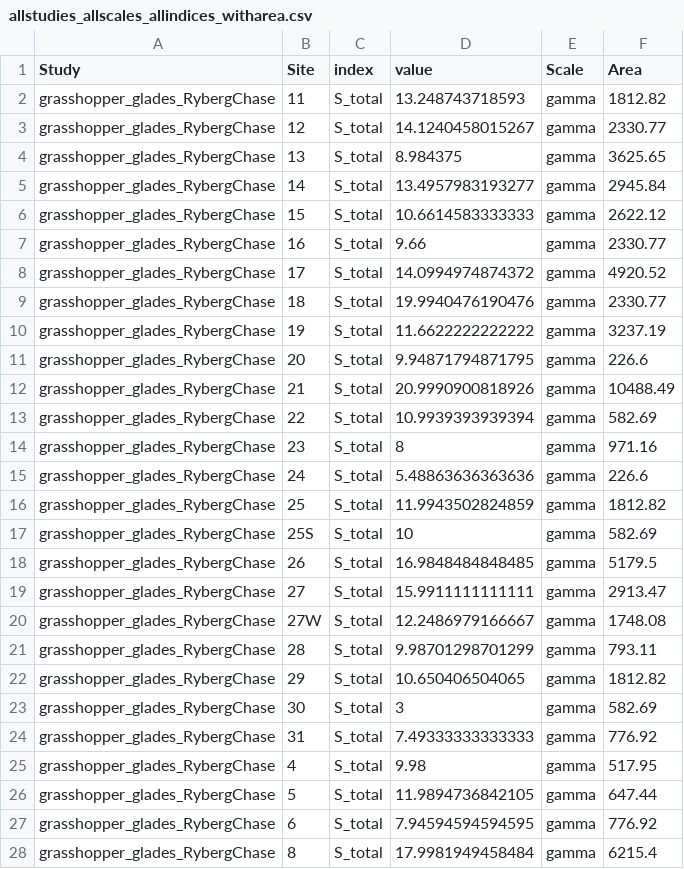
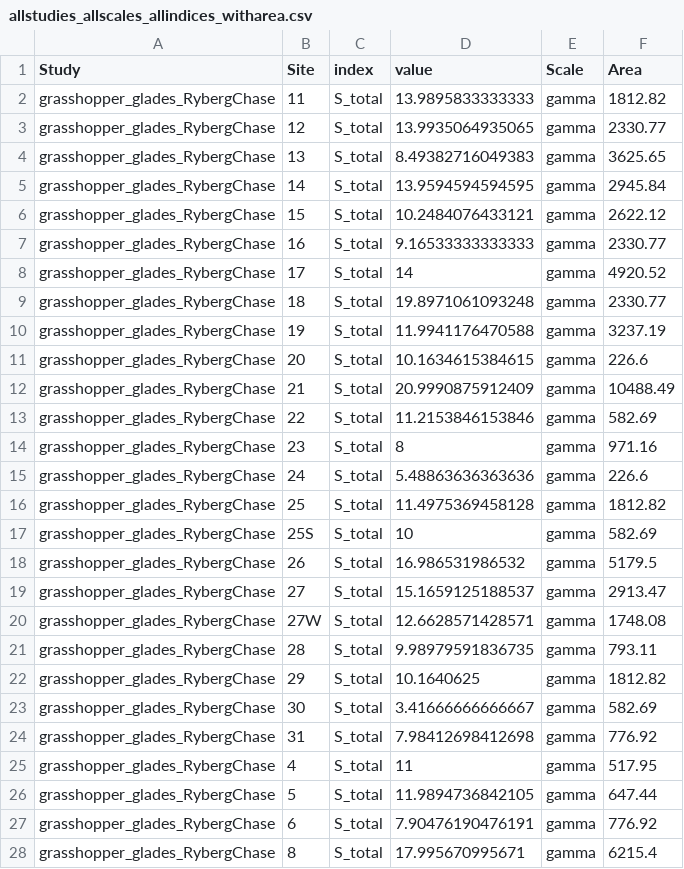
Before and after one commit to LeanaGooriah/ISAR_analysis, a CSV file: ISAR_DATA/diversity_indices/allstudies_allscales_allindices_witharea.csv, drawn as a sheet; only a part is shown; the diff covers the shown part only.

```diff
--- a/ISAR_DATA/diversity_indices/allstudies_allscales_allindices_witharea.csv
+++ b/ISAR_DATA/diversity_indices/allstudies_allscales_allindices_witharea.csv
@@ -1,28 +1,28 @@
 "Study","Site","index","value","Scale","Area"
-"grasshopper_glades_RybergChase","11","S_total",13.248743718593,"gamma",1812.82
-"grasshopper_glades_RybergChase","12","S_total",14.1240458015267,"gamma",2330.77
-"grasshopper_glades_RybergChase","13","S_total",8.984375,"gamma",3625.65
-"grasshopper_glades_RybergChase","14","S_total",13.4957983193277,"gamma",2945.84
-"grasshopper_glades_RybergChase","15","S_total",10.6614583333333,"gamma",2622.12
-"grasshopper_glades_RybergChase","16","S_total",9.66,"gamma",2330.77
-"grasshopper_glades_RybergChase","17","S_total",14.0994974874372,"gamma",4920.52
-"grasshopper_glades_RybergChase","18","S_total",19.9940476190476,"gamma",2330.77
-"grasshopper_glades_RybergChase","19","S_total",11.6622222222222,"gamma",3237.19
-"grasshopper_glades_RybergChase","20","S_total",9.94871794871795,"gamma",226.6
-"grasshopper_glades_RybergChase","21","S_total",20.9990900818926,"gamma",10488.49
-"grasshopper_glades_RybergChase","22","S_total",10.9939393939394,"gamma",582.69
+"grasshopper_glades_RybergChase","11","S_total",13.9895833333333,"gamma",1812.82
+"grasshopper_glades_RybergChase","12","S_total",13.9935064935065,"gamma",2330.77
+"grasshopper_glades_RybergChase","13","S_total",8.49382716049383,"gamma",3625.65
+"grasshopper_glades_RybergChase","14","S_total",13.9594594594595,"gamma",2945.84
+"grasshopper_glades_RybergChase","15","S_total",10.2484076433121,"gamma",2622.12
+"grasshopper_glades_RybergChase","16","S_total",9.16533333333333,"gamma",2330.77
+"grasshopper_glades_RybergChase","17","S_total",14,"gamma",4920.52
+"grasshopper_glades_RybergChase","18","S_total",19.8971061093248,"gamma",2330.77
+"grasshopper_glades_RybergChase","19","S_total",11.9941176470588,"gamma",3237.19
+"grasshopper_glades_RybergChase","20","S_total",10.1634615384615,"gamma",226.6
+"grasshopper_glades_RybergChase","21","S_total",20.9990875912409,"gamma",10488.49
+"grasshopper_glades_RybergChase","22","S_total",11.2153846153846,"gamma",582.69
 "grasshopper_glades_RybergChase","23","S_total",8,"gamma",971.16
 "grasshopper_glades_RybergChase","24","S_total",5.48863636363636,"gamma",226.6
-"grasshopper_glades_RybergChase","25","S_total",11.9943502824859,"gamma",1812.82
+"grasshopper_glades_RybergChase","25","S_total",11.4975369458128,"gamma",1812.82
 "grasshopper_glades_RybergChase","25S","S_total",10,"gamma",582.69
-"grasshopper_glades_RybergChase","26","S_total",16.9848484848485,"gamma",5179.5
-"grasshopper_glades_RybergChase","27","S_total",15.9911111111111,"gamma",2913.47
-"grasshopper_glades_RybergChase","27W","S_total",12.2486979166667,"gamma",1748.08
-"grasshopper_glades_RybergChase","28","S_total",9.98701298701299,"gamma",793.11
-"grasshopper_glades_RybergChase","29","S_total",10.650406504065,"gamma",1812.82
-"grasshopper_glades_RybergChase","30","S_total",3,"gamma",582.69
-"grasshopper_glades_RybergChase","31","S_total",7.49333333333333,"gamma",776.92
-"grasshopper_glades_RybergChase","4","S_total",9.98,"gamma",517.95
+"grasshopper_glades_RybergChase","26","S_total",16.986531986532,"gamma",5179.5
+"grasshopper_glades_RybergChase","27","S_total",15.1659125188537,"gamma",2913.47
+"grasshopper_glades_RybergChase","27W","S_total",12.6628571428571,"gamma",1748.08
+"grasshopper_glades_RybergChase","28","S_total",9.98979591836735,"gamma",793.11
+"grasshopper_glades_RybergChase","29","S_total",10.1640625,"gamma",1812.82
+"grasshopper_glades_RybergChase","30","S_total",3.41666666666667,"gamma",582.69
+"grasshopper_glades_RybergChase","31","S_total",7.98412698412698,"gamma",776.92
+"grasshopper_glades_RybergChase","4","S_total",11,"gamma",517.95
 "grasshopper_glades_RybergChase","5","S_total",11.9894736842105,"gamma",647.44
-"grasshopper_glades_RybergChase","6","S_total",7.94594594594595,"gamma",776.92
-"grasshopper_glades_RybergChase","8","S_total",17.9981949458484,"gamma",6215.4
+"grasshopper_glades_RybergChase","6","S_total",7.90476190476191,"gamma",776.92
+"grasshopper_glades_RybergChase","8","S_total",17.995670995671,"gamma",6215.4
```
Also changed, not shown: 12 removed rows and 39 edited cells elsewhere in this file, ISAR_DATA/diversity_indices/allstudies_allscales_allindices.csv, 3 other files.
